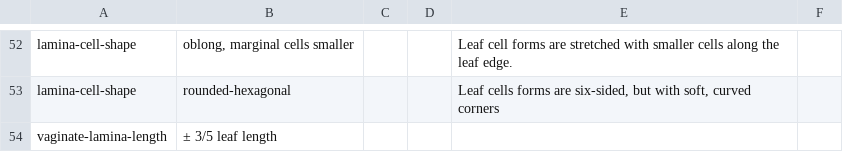
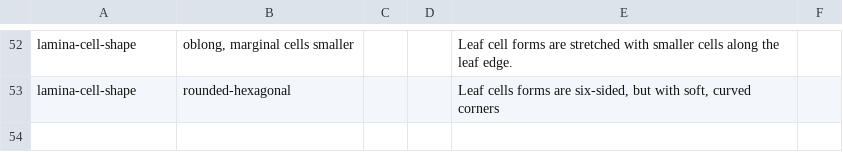
Before and after one commit to Kallow-tech/fissidens-key, a CSV file: kb/biscuits2/values.csv, drawn as a sheet; only a part is shown, gaps mark what is left out.

Commit message:
Remove 3/5 leaf length from F. adianthoides per J.M. Budke

```diff
--- a/kb/biscuits2/values.csv
+++ b/kb/biscuits2/values.csv
@@ -53,2 +53 @@ lamina-cell-shape,"oblong, marginal cells smaller",,,Leaf cell forms are stretch
 lamina-cell-shape,rounded-hexagonal,,,"Leaf cells forms are six-sided, but with soft, curved corners ",
-vaginate-lamina-length,± 3/5 leaf length,,,,
```
Also changed, not shown: kb/biscuits2/taxa.csv.
